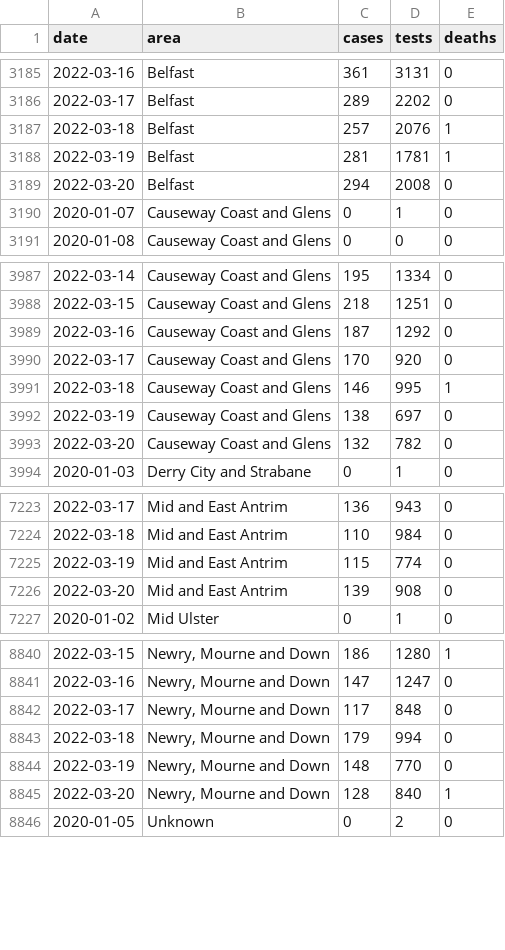
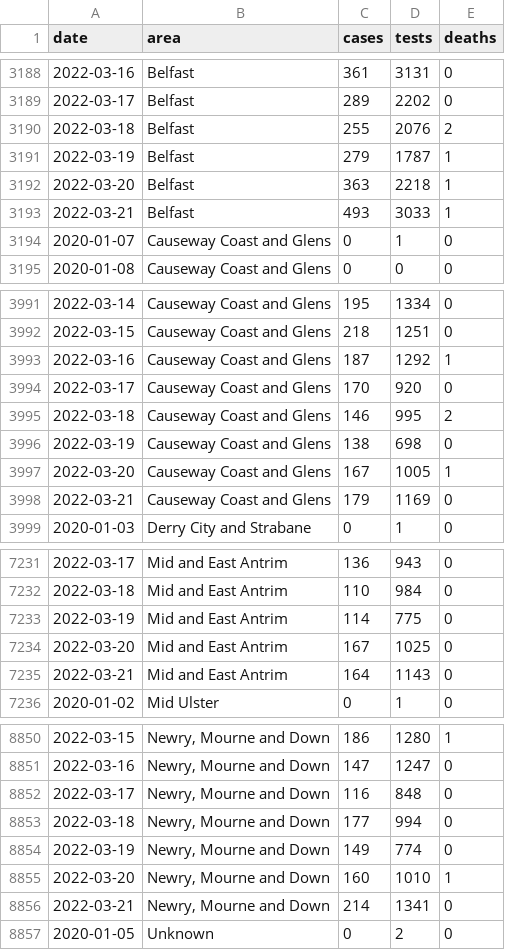
Before and after one commit to obrienjoey/covid19northernireland, a CSV file: data/ni_covid_local.csv, drawn as a sheet; only a part is shown, gaps mark what is left out; the diff covers the shown part only.

Commit message:
update NI Covid19 data Tue Mar 22 22:09:57 GMT 2022

```diff
--- a/data/ni_covid_local.csv
+++ b/data/ni_covid_local.csv
@@ -3186,5 +3189,6 @@ date,area,cases,tests,deaths
 2022-03-17,Belfast,289,2202,0
-2022-03-18,Belfast,257,2076,1
-2022-03-19,Belfast,281,1781,1
-2022-03-20,Belfast,294,2008,0
+2022-03-18,Belfast,255,2076,2
+2022-03-19,Belfast,279,1787,1
+2022-03-20,Belfast,363,2218,1
+2022-03-21,Belfast,493,3033,1
 2020-01-07,Causeway Coast and Glens,0,1,0
@@ -3988,7 +3992,8 @@ date,area,cases,tests,deaths
 2022-03-15,Causeway Coast and Glens,218,1251,0
-2022-03-16,Causeway Coast and Glens,187,1292,0
+2022-03-16,Causeway Coast and Glens,187,1292,1
 2022-03-17,Causeway Coast and Glens,170,920,0
-2022-03-18,Causeway Coast and Glens,146,995,1
-2022-03-19,Causeway Coast and Glens,138,697,0
-2022-03-20,Causeway Coast and Glens,132,782,0
+2022-03-18,Causeway Coast and Glens,146,995,2
+2022-03-19,Causeway Coast and Glens,138,698,0
+2022-03-20,Causeway Coast and Glens,167,1005,1
+2022-03-21,Causeway Coast and Glens,179,1169,0
 2020-01-03,Derry City and Strabane,0,1,0
@@ -7224,4 +7232,5 @@ date,area,cases,tests,deaths
 2022-03-18,Mid and East Antrim,110,984,0
-2022-03-19,Mid and East Antrim,115,774,0
-2022-03-20,Mid and East Antrim,139,908,0
+2022-03-19,Mid and East Antrim,114,775,0
+2022-03-20,Mid and East Antrim,167,1025,0
+2022-03-21,Mid and East Antrim,164,1143,0
 2020-01-02,Mid Ulster,0,1,0
@@ -8841,6 +8851,7 @@ date,area,cases,tests,deaths
 2022-03-16,"Newry, Mourne and Down",147,1247,0
-2022-03-17,"Newry, Mourne and Down",117,848,0
-2022-03-18,"Newry, Mourne and Down",179,994,0
-2022-03-19,"Newry, Mourne and Down",148,770,0
-2022-03-20,"Newry, Mourne and Down",128,840,1
+2022-03-17,"Newry, Mourne and Down",116,848,0
+2022-03-18,"Newry, Mourne and Down",177,994,0
+2022-03-19,"Newry, Mourne and Down",149,774,0
+2022-03-20,"Newry, Mourne and Down",160,1010,1
+2022-03-21,"Newry, Mourne and Down",214,1341,0
 2020-01-05,Unknown,0,2,0
```
Also changed, not shown: 8 added rows and 48 edited cells elsewhere in this file, data/ni_covid_national.csv, 1 other file.
